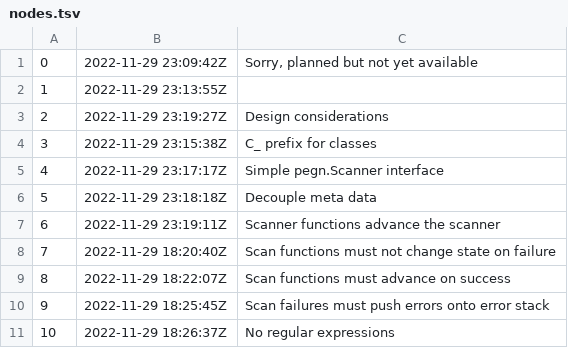
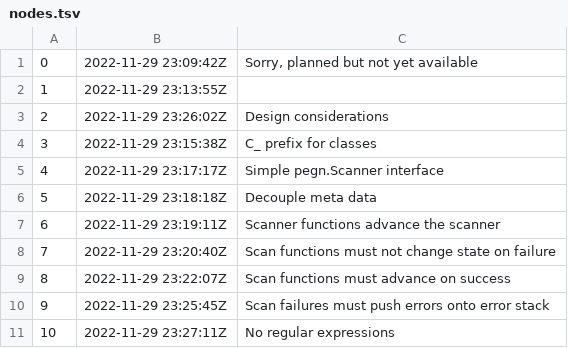
Before and after one commit to rwxrob/pegn, a TSV file: docs/dex/nodes.tsv, drawn as a sheet.

```diff
--- a/docs/dex/nodes.tsv
+++ b/docs/dex/nodes.tsv
@@ -2,3 +2,3 @@
 1	2022-11-29 23:13:55Z	
-2	2022-11-29 23:19:27Z	Design considerations
+2	2022-11-29 23:26:02Z	Design considerations
 3	2022-11-29 23:15:38Z	C_ prefix for classes
@@ -7,5 +7,5 @@
 6	2022-11-29 23:19:11Z	Scanner functions advance the scanner
-7	2022-11-29 18:20:40Z	Scan functions must not change state on failure
-8	2022-11-29 18:22:07Z	Scan functions must advance on success
-9	2022-11-29 18:25:45Z	Scan failures must push errors onto error stack
-10	2022-11-29 18:26:37Z	 No regular expressions
+7	2022-11-29 23:20:40Z	Scan functions must not change state on failure
+8	2022-11-29 23:22:07Z	Scan functions must advance on success
+9	2022-11-29 23:25:45Z	Scan failures must push errors onto error stack
+10	2022-11-29 23:27:11Z	No regular expressions
```
Also changed, not shown: 3 other files.
